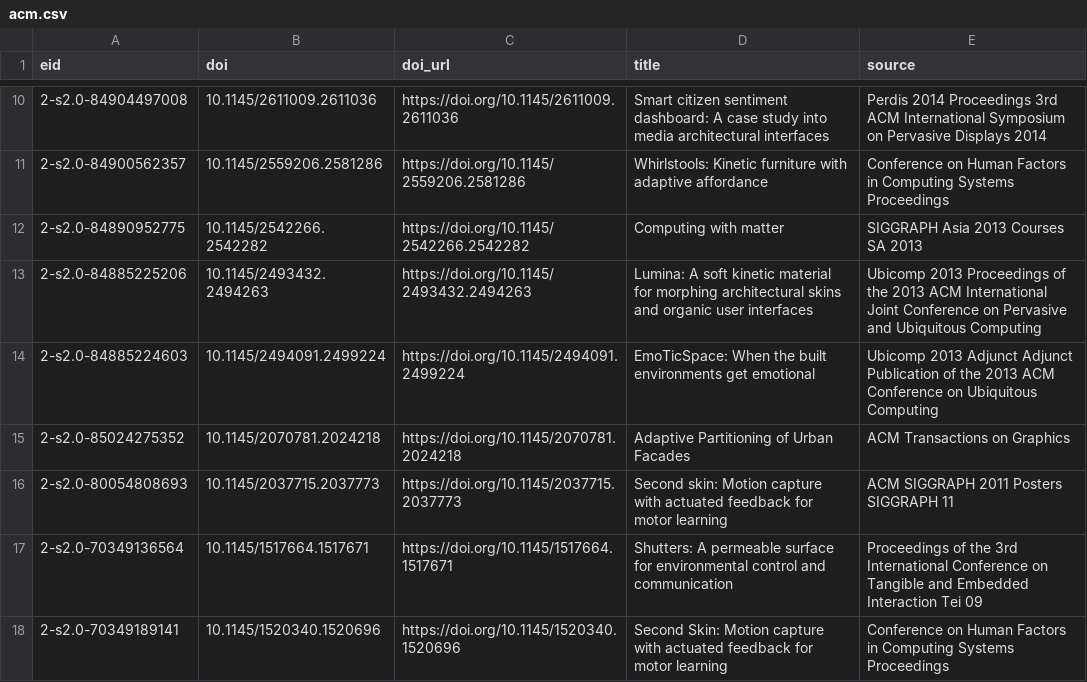
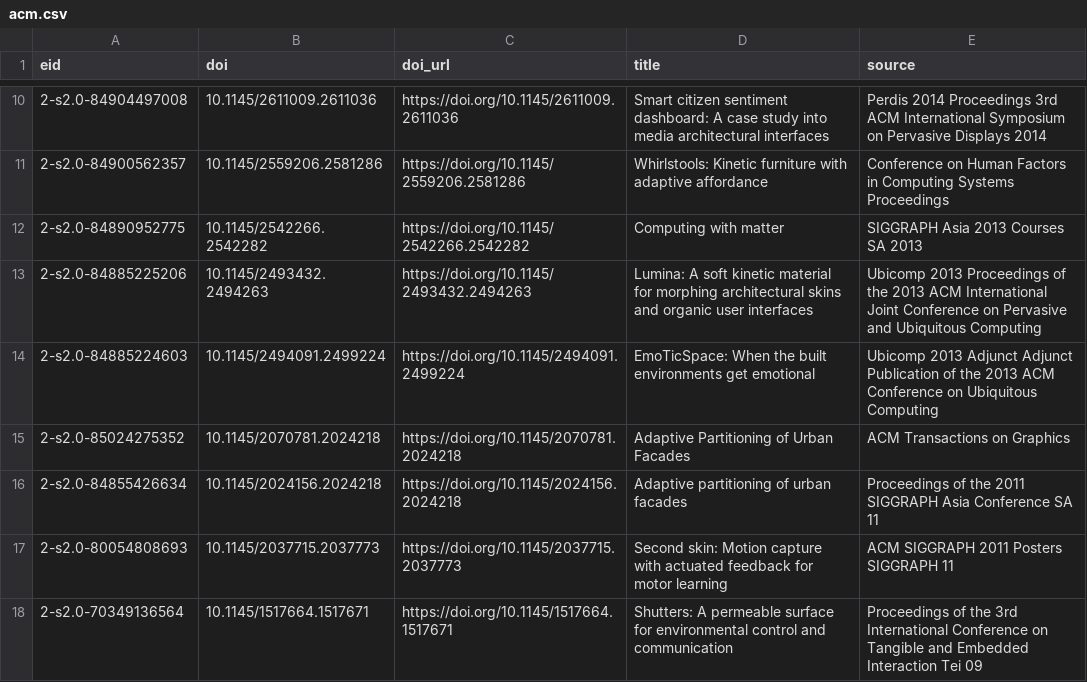
Before and after one commit to tianyichen1001/adpative-facade-review-paper, a CSV file: 04_abstracts/scrape_inputs/acm.csv, drawn as a sheet; only a part is shown, gaps mark what is left out; the shorter side is filled out with more unchanged rows; the diff names each change by its address in the sheet, - before the commit and + after, or states it on an @@ line.

```diff
--- a/04_abstracts/scrape_inputs/acm.csv
+++ b/04_abstracts/scrape_inputs/acm.csv
+row 16: 2-s2.0-84855426634 | 10.1145/2024156.2024218 | https://doi.org/10.1145/2024156.2024218 | Adaptive partitioning of urban facades | Proceedings of the 2011 SIGGRAPH Asia Conference SA 11
```
Also changed, not shown: 04_abstracts/scrape_inputs/asce.csv, 04_abstracts/scrape_inputs/elsevier.csv, 7 other files.
